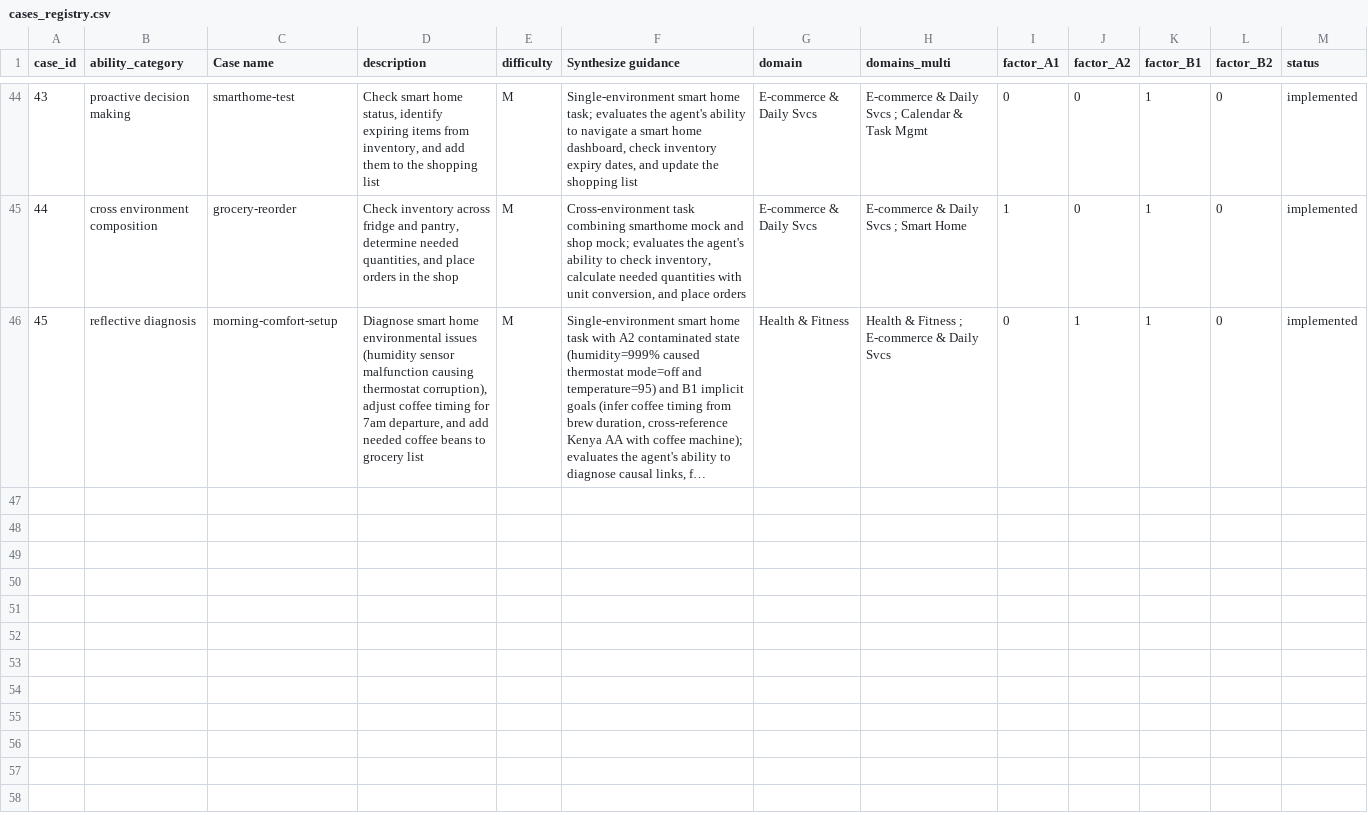
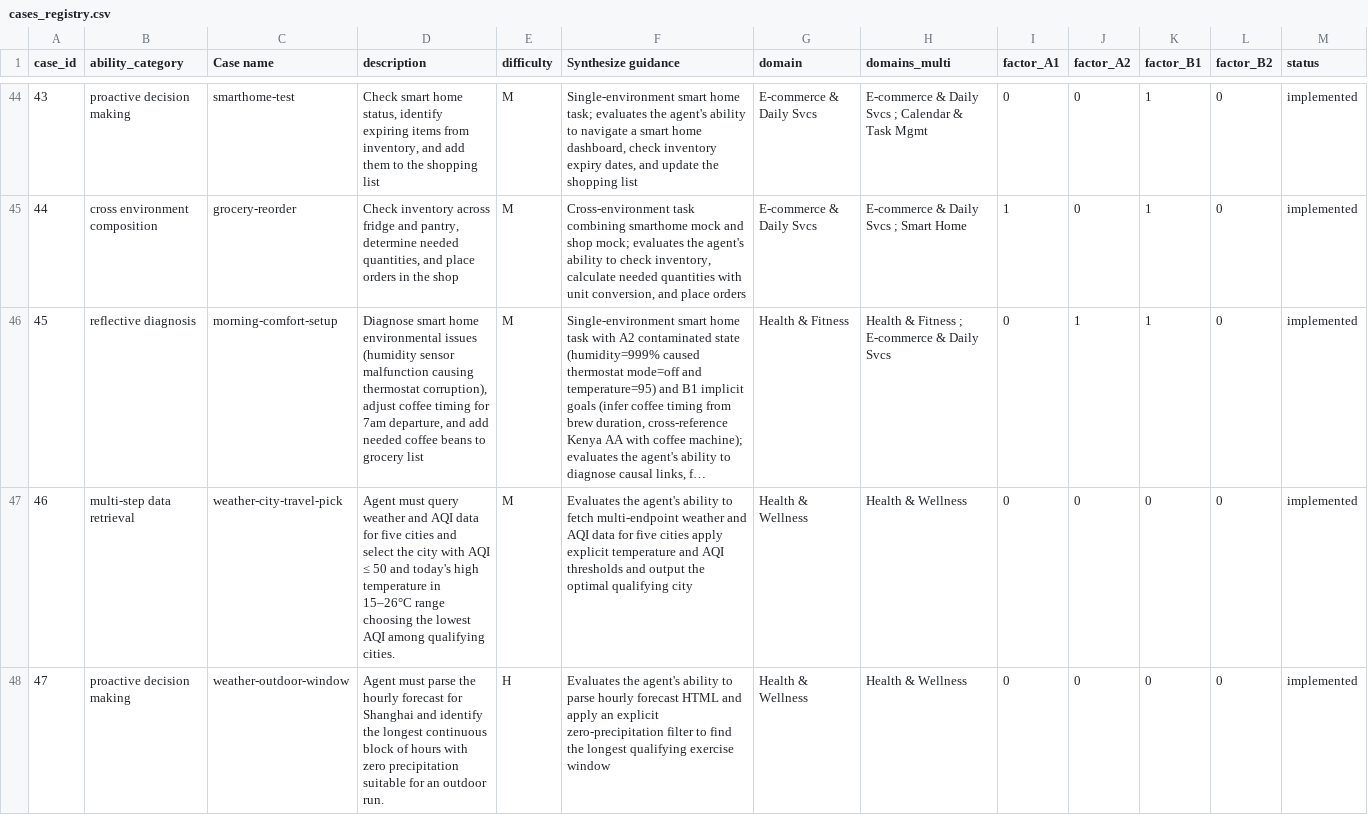
Before and after one commit to lzdfc726/LiveClawBench, a CSV file: docs/metadata/cases_registry.csv, drawn as a sheet; only a part is shown, gaps mark what is left out; long unchanged cells end in …; the diff names each change by its address in the sheet, - before the commit and + after, or states it on an @@ line.

Commit message:
feat: add weather-hard-cases (cases 110-111) (#63)

```diff
--- a/docs/metadata/cases_registry.csv
+++ b/docs/metadata/cases_registry.csv
+row 47: 46 | multi-step data retrieval | weather-city-travel-pick | Agent must query weather and AQI data for five cities and select the city with AQI ≤ 50 and today's high temperature in 15–26°C range choosing the lowest AQI among qualifying cities. | M | Evaluates the agent's ability to fetch multi-endpoint weather and AQI data for five cities apply explicit temperature and AQI thresholds and output the optimal qualifying city | Health & Wellness | Health & Wellness | 0 | 0 | 0 | 0 | implemented
+row 48: 47 | proactive decision making | weather-outdoor-window | Agent must parse the hourly forecast for Shanghai and identify the longest continuous block of hours with zero precipitation suitable for an outdoor run. | H | Evaluates the agent's ability to parse hourly forecast HTML and apply an explicit zero-precipitation filter to find the longest qualifying exercise window | Health & Wellness | Health & Wellness | 0 | 0 | 0 | 0 | implemented
```
Also changed, not shown: docs/metadata/cases_registry_zh.csv, 18 other files.
